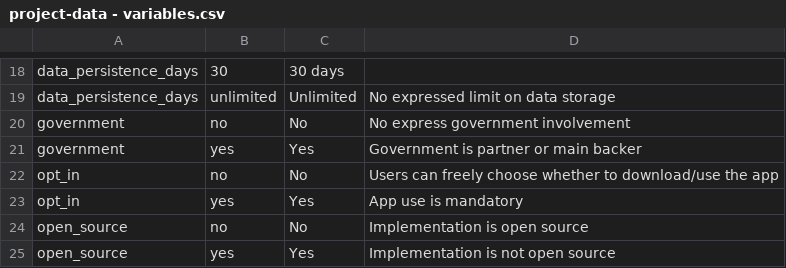
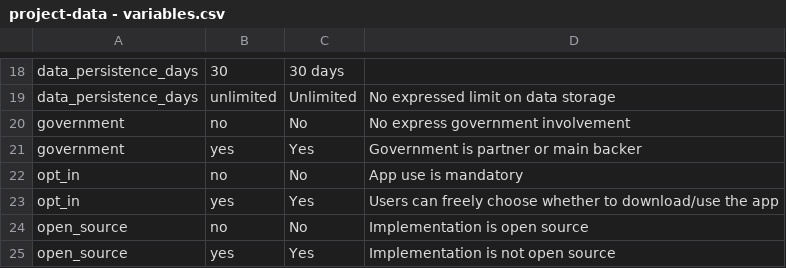
Before and after one commit to benlevyx/covid-tracking, a CSV file: data/project-data - variables.csv, drawn as a sheet; only a part is shown, gaps mark what is left out.

```diff
--- a/data/project-data - variables.csv
+++ b/data/project-data - variables.csv
@@ -21,4 +21,4 @@ government,no,No,No express government involvement
 government,yes,Yes,Government is partner or main backer
-opt_in,no,No,Users can freely choose whether to download/use the app
-opt_in,yes,Yes,App use is mandatory
+opt_in,no,No,App use is mandatory
+opt_in,yes,Yes,Users can freely choose whether to download/use the app
 open_source,no,No,Implementation is open source
```
Also changed, not shown: data/project-data - all-apps.csv, 7 other files.
